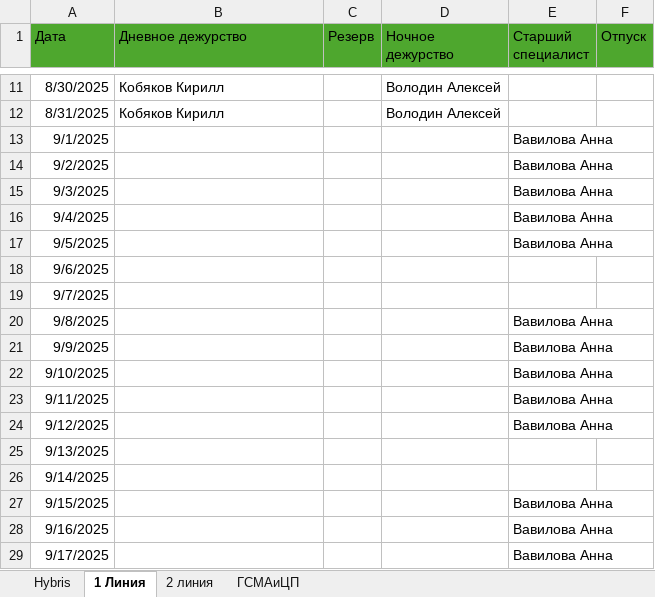
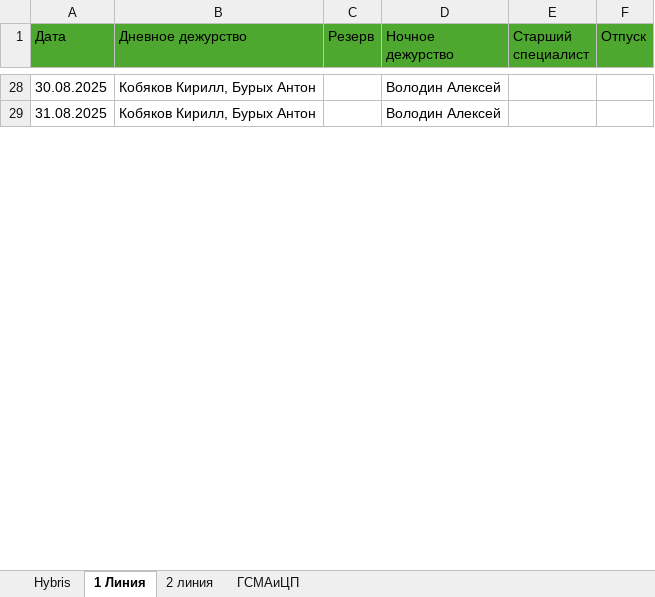
Before and after one commit to bagavund/schedule-bot, an Excel workbook: data/расписание.xlsx, sheet 1 Линия, drawn as a sheet; only a part is shown, gaps mark what is left out; values as stored, in another font and other column widths than the file's, no borders; removed rows and columns are numbered as before the commit, all else as after; the diff covers the shown part only; the diff names each change by its address in the sheet, - before the commit and + after, or states it on an @@ line.

```diff
--- a/data/расписание.xlsx (sheet 1 Линия)
+++ b/data/расписание.xlsx (sheet 1 Линия)
-A28 (Дата): 8/30/2025
+A28 (Дата): 30.08.2025
-B28:B29 (Дневное дежурство): Кобяков Кирилл
+B28:B29 (Дневное дежурство): Кобяков Кирилл, Бурых Антон
-A29 (Дата): 8/31/2025
+A29 (Дата): 31.08.2025
-row 13: 9/1/2025 |  |  |  | Вавилова Анна
-row 14: 9/2/2025 |  |  |  | Вавилова Анна
-row 15: 9/3/2025 |  |  |  | Вавилова Анна
-row 16: 9/4/2025 |  |  |  | Вавилова Анна
-row 17: 9/5/2025 |  |  |  | Вавилова Анна
-row 18: 9/6/2025
-row 19: 9/7/2025
-row 20: 9/8/2025 |  |  |  | Вавилова Анна
-row 21: 9/9/2025 |  |  |  | Вавилова Анна
-row 22: 9/10/2025 |  |  |  | Вавилова Анна
-row 23: 9/11/2025 |  |  |  | Вавилова Анна
-row 24: 9/12/2025 |  |  |  | Вавилова Анна
-row 25: 9/13/2025
-row 26: 9/14/2025
-row 27: 9/15/2025 |  |  |  | Вавилова Анна
-row 28: 9/16/2025 |  |  |  | Вавилова Анна
-row 29: 9/17/2025 |  |  |  | Вавилова Анна
```
Also changed, not shown: 54 added rows, 20 removed rows and 16 edited cells elsewhere in this sheet, sheet 2 линия, sheet ГСМАиЦП, 20 other files.
